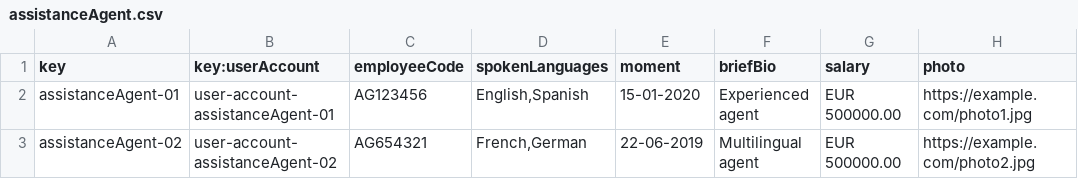
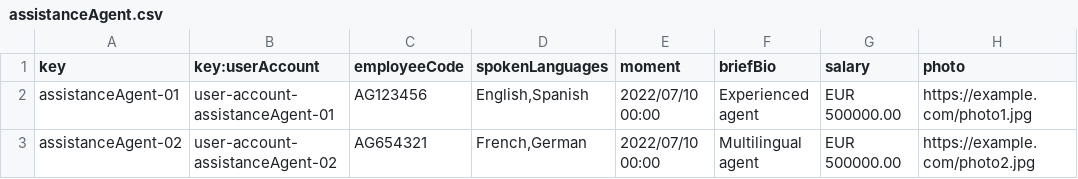
Before and after one commit to ManunGar/Acme-ANS-D02, a CSV file: src/main/resources/WEB-INF/data/sample/assistanceAgent.csv, drawn as a sheet; only a part is shown; the diff names each change by its address in the sheet, - before the commit and + after, or states it on an @@ line.

Commit message:
Sample data for assistanceAgent

```diff
--- a/src/main/resources/WEB-INF/data/sample/assistanceAgent.csv
+++ b/src/main/resources/WEB-INF/data/sample/assistanceAgent.csv
-E2 (moment): 15-01-2020
+E2 (moment): 2022/07/10 00:00
-E3 (moment): 22-06-2019
+E3 (moment): 2022/07/10 00:00
```
Also changed, not shown: 1 other file.
